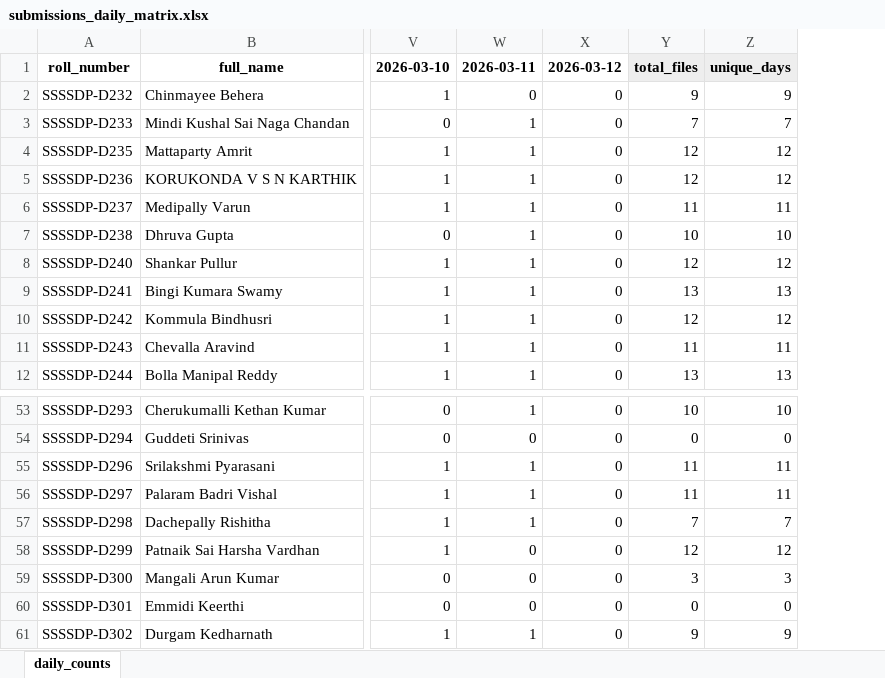
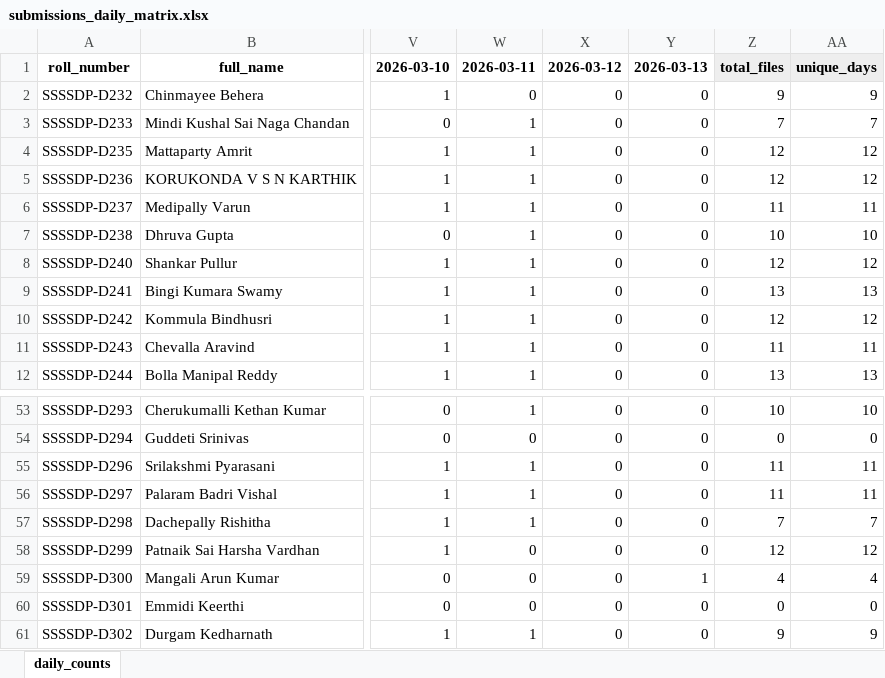
Before and after one commit to EaswarammaPreranaInc/SethuBatch3_DataEngineers, an Excel workbook: reports/submissions_daily_matrix.xlsx, sheet daily_counts, drawn as a sheet; only a part is shown, gaps mark what is left out; values as stored, in another font and other column widths than the file's, no borders; addresses are those after the commit; the diff names each change by its address in the sheet, - before the commit and + after, or states it on an @@ line.

```diff
--- a/reports/submissions_daily_matrix.xlsx (sheet daily_counts)
+++ b/reports/submissions_daily_matrix.xlsx (sheet daily_counts)
+column Y, rows 1-12: 2026-03-13 | 0 | 0 | 0 | 0 | 0 | 0 | 0 | 0 | 0 | 0 | 0; rows 53-61: 0 | 0 | 0 | 0 | 0 | 0 | 1 | 0 | 0
-Z59: 3
+Z59: 4
-AA59: 3
+AA59: 4
```
Also changed, not shown: 5 other files.
